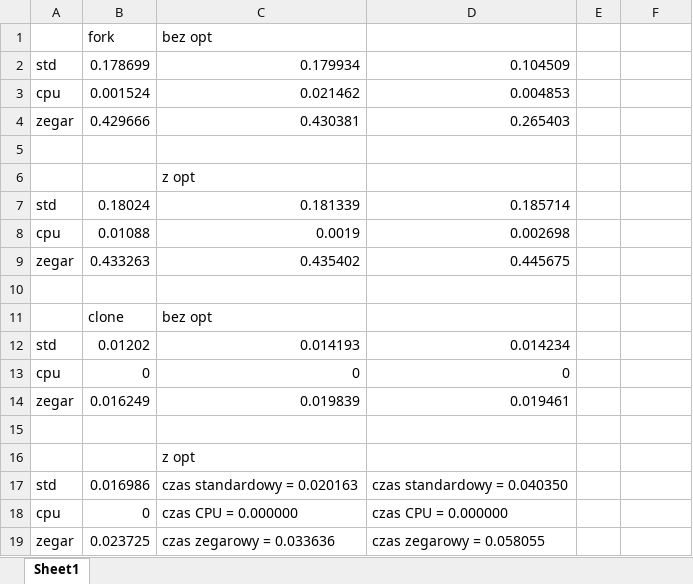
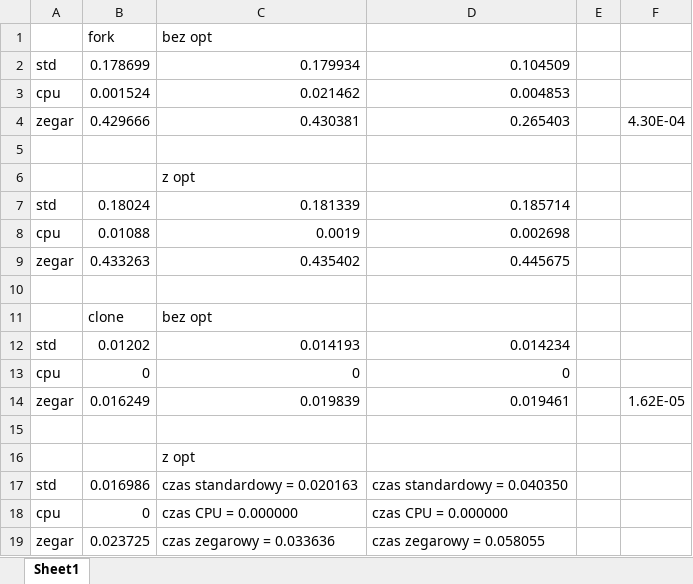
Before and after one commit to wigryz/parallel-programming, an Excel workbook: lab_2/docs/pomiary.xlsx, sheet Sheet1, drawn as a sheet; values as stored, in another font and other column widths than the file's, no borders; the diff names each change by its address in the sheet, - before the commit and + after, or states it on an @@ line.

```diff
--- a/lab_2/docs/pomiary.xlsx (sheet Sheet1)
+++ b/lab_2/docs/pomiary.xlsx (sheet Sheet1)
-F4: (empty)
+F4: 4.30E-04
-F14: (empty)
+F14: 1.62E-05
```
Also changed, not shown: 9 other files.
